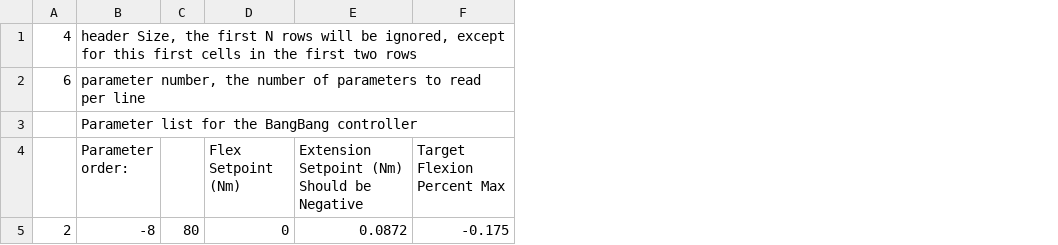
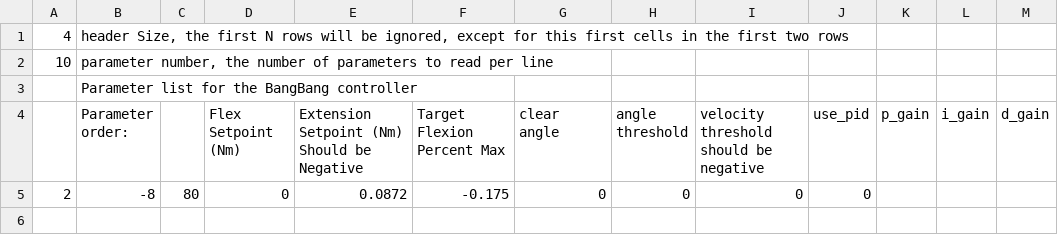
Before and after one commit to naubiomech/ExoCode, a CSV file: SDCard/hipControllers/bangBang.csv, drawn as a sheet; the diff names each change by its address in the sheet, - before the commit and + after, or states it on an @@ line.

```diff
--- a/SDCard/hipControllers/bangBang.csv
+++ b/SDCard/hipControllers/bangBang.csv
+column G (clear angle), row 5: 0
+column H (angle threshold), row 5: 0
+column I, rows 4-5: velocity threshold should be negative | 0
+column J (use_pid), row 5: 0
+column K (p_gain), empty
+column L (i_gain), empty
+column M (d_gain), empty
-A2: 6
+A2: 10
```
Also changed, not shown: SDCard/hipControllers/franksCollins.csv, SDCard/hipControllers/userDefined.csv, 8 other files.
